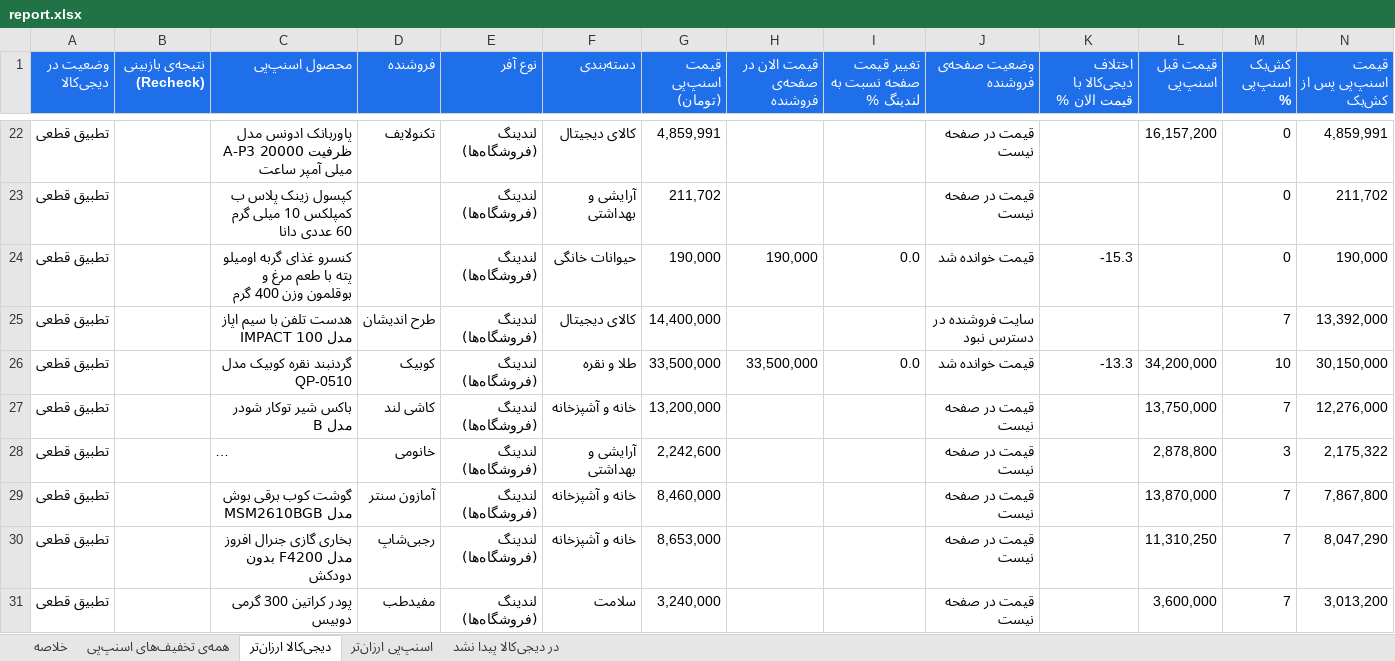
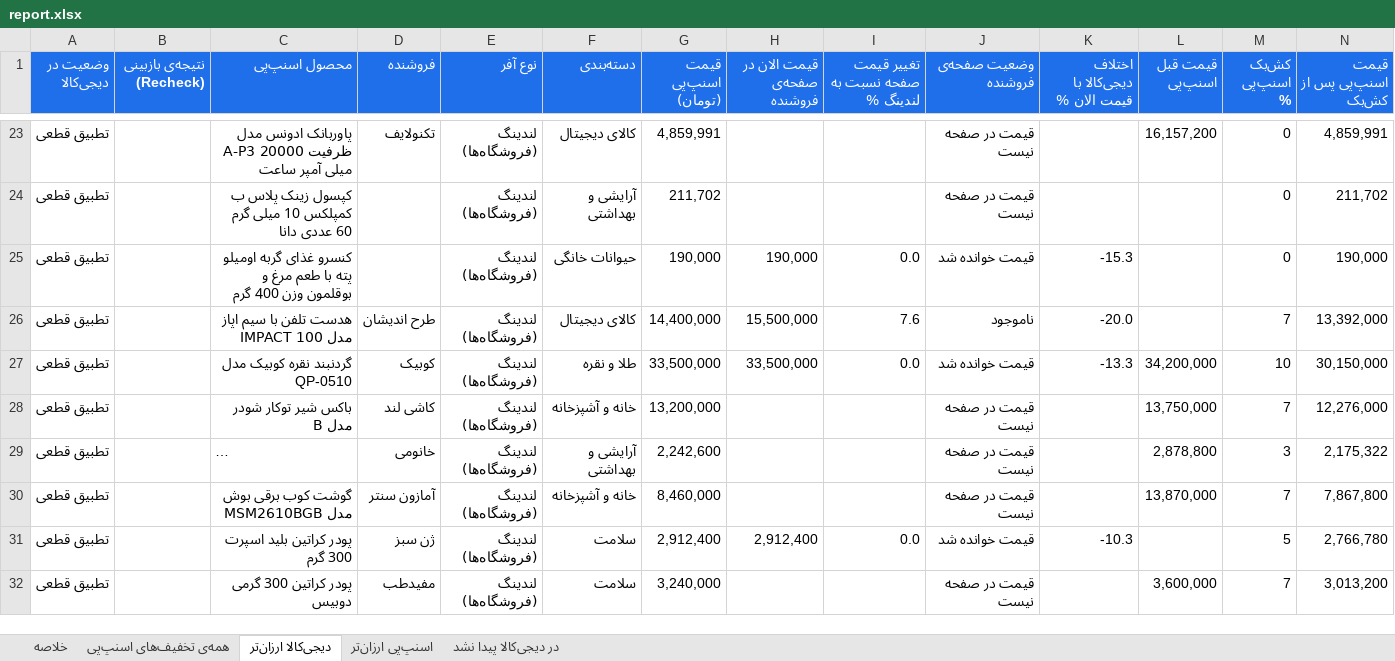
Before and after one commit to Ehsan-Moeininejad/snapppay-vs-digikala, an Excel workbook: data/report.xlsx, sheet دیجی‌کالا ارزان‌تر, drawn as a sheet; only a part is shown, gaps mark what is left out; long unchanged cells end in …; values as stored, in another font and other column widths than the file's, no borders; removed rows and columns are numbered as before the commit, all else as after; rows hold the shown columns only; the diff covers the shown part only; the diff names each change by its address in the sheet, - before the commit and + after, or states it on an @@ line.

```diff
--- a/data/report.xlsx (sheet دیجی‌کالا ارزان‌تر)
+++ b/data/report.xlsx (sheet دیجی‌کالا ارزان‌تر)
-H26 (قیمت الان در صفحه‌ی فروشنده): (empty)
+H26 (قیمت الان در صفحه‌ی فروشنده): 15,500,000
-I26 (تغییر قیمت صفحه نسبت به لندینگ %): (empty)
+I26 (تغییر قیمت صفحه نسبت به لندینگ %): 7.6
-J26 (وضعیت صفحه‌ی فروشنده): سایت فروشنده در دسترس نبود
+J26 (وضعیت صفحه‌ی فروشنده): ناموجود
-K26 (اختلاف دیجی‌کالا با قیمت الان %): (empty)
+K26 (اختلاف دیجی‌کالا با قیمت الان %): -20.0
-row 30: تطبیق قطعی |  | بخاری گازی جنرال افروز مدل F4200 بدون دودکش | رجبی‌شاپ | لندینگ (فروشگاه‌ها) | خانه و آشپزخانه | 8,653,000 |  |  | قیمت در صفحه نیست |  | 11,310,250 | 7 | 8,047,290
+row 31: تطبیق قطعی |  | پودر کراتین بلید اسپرت 300 گرم | ژن سبز | لندینگ (فروشگاه‌ها) | سلامت | 2,912,400 | 2,912,400 | 0.0 | قیمت خوانده شد | -10.3 |  | 5 | 2,766,780
```
Also changed, not shown: 11 added rows, 11 removed rows and 27 edited cells elsewhere in this sheet, sheet همه‌ی تخفیف‌های اسنپ‌پی, sheet در دیجی‌کالا پیدا نشد, sheet اسنپ‌پی ارزان‌تر, sheet خلاصه, 5 other files.
